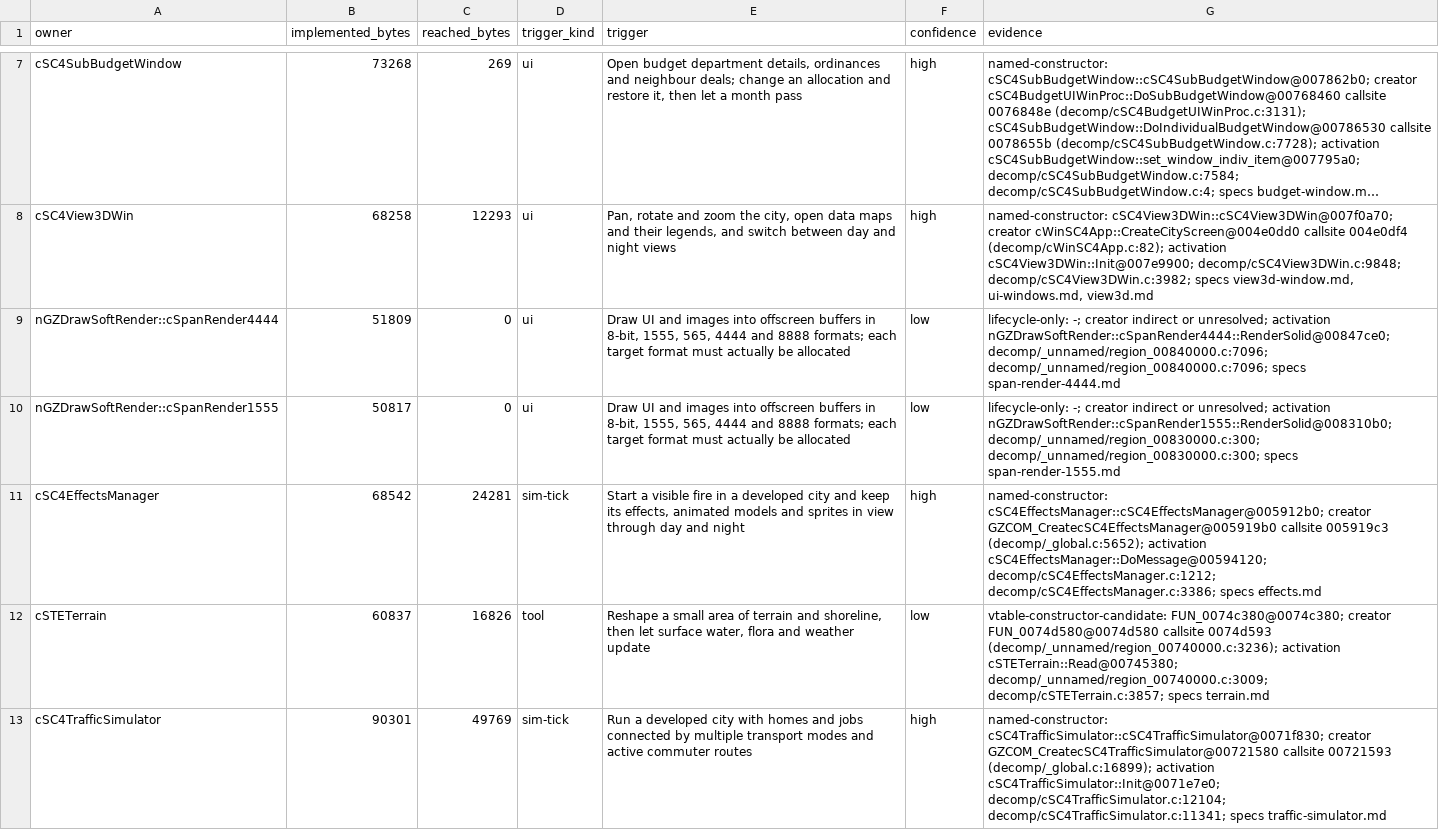
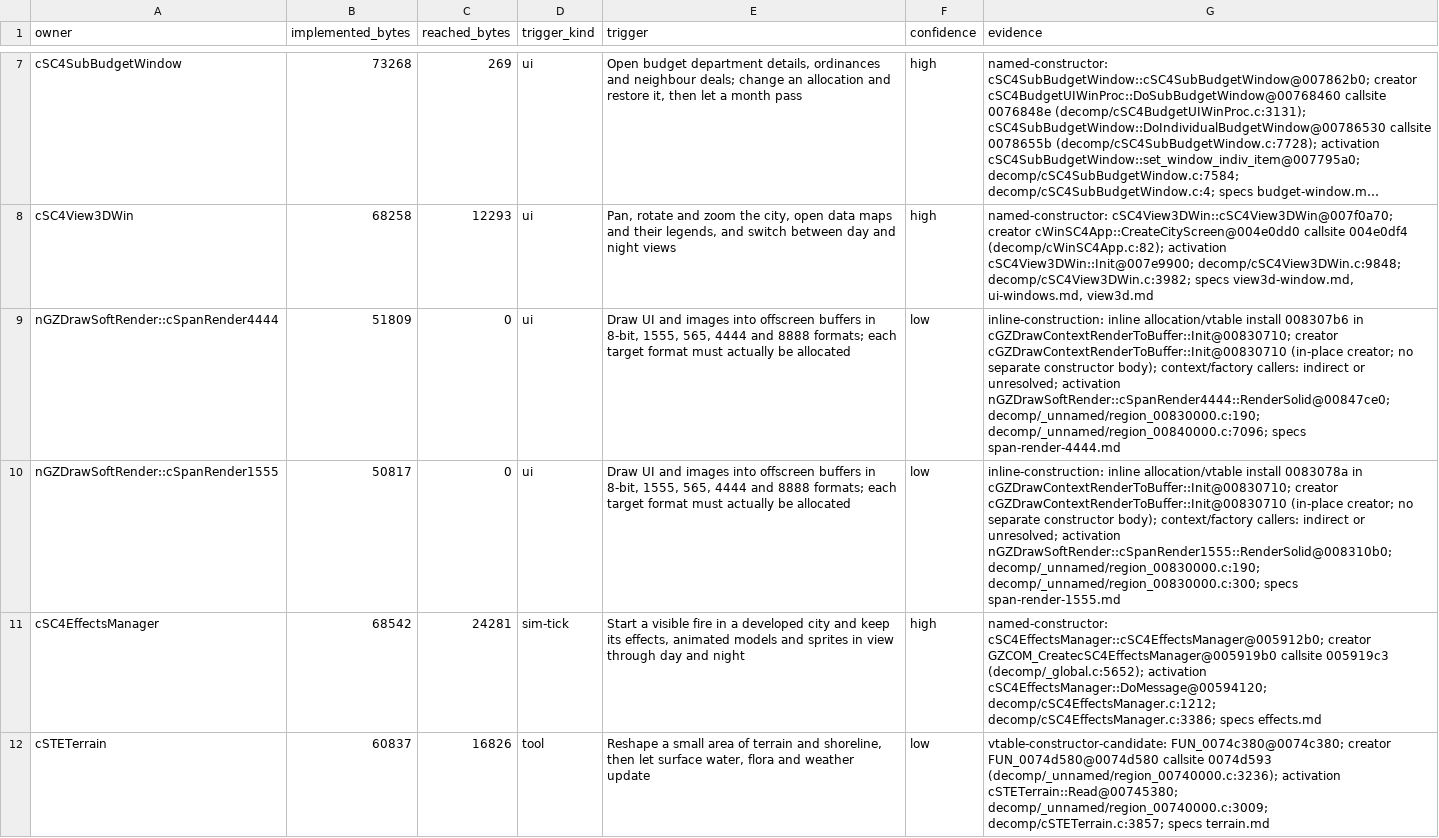
Before and after one commit to LucaSammartino/OpenSC4, a TSV file: re/triggers/owners.tsv, drawn as a sheet; only a part is shown, gaps mark what is left out; the shorter side is filled out with more unchanged rows; long unchanged cells end in …; the diff covers the shown part only; the diff names each change by its address in the sheet, - before the commit and + after, or states it on an @@ line.

```diff
--- a/re/triggers/owners.tsv
+++ b/re/triggers/owners.tsv
-G9 (evidence): lifecycle-only: -; creator indirect or unresolved; activation nGZDrawSoftRender::cSpanRender4444::RenderSolid@00847ce0; decomp/_unnamed/region_00840000.c:7096; decomp/_unnamed/region_00840000.c:7096; specs…
+G9 (evidence): inline-construction: inline allocation/vtable install 008307b6 in cGZDrawContextRenderToBuffer::Init@00830710; creator cGZDrawContextRenderToBuffer::Init@00830710 (in-place creator; no separate constructor body); context/factory callers: indirect or unresolved; activation nGZDrawSoftRender::cSpanRender4444::RenderSolid@00847ce0; decomp/_unnamed/region_00830000.c:190; decomp/_unnamed/region_00840000.c:7096; specs…
-G10 (evidence): lifecycle-only: -; creator indirect or unresolved; activation nGZDrawSoftRender::cSpanRender1555::RenderSolid@008310b0; decomp/_unnamed/region_00830000.c:300; decomp/_unnamed/region_00830000.c:300; specs…
+G10 (evidence): inline-construction: inline allocation/vtable install 0083078a in cGZDrawContextRenderToBuffer::Init@00830710; creator cGZDrawContextRenderToBuffer::Init@00830710 (in-place creator; no separate constructor body); context/factory callers: indirect or unresolved; activation nGZDrawSoftRender::cSpanRender1555::RenderSolid@008310b0; decomp/_unnamed/region_00830000.c:190; decomp/_unnamed/region_00830000.c:300; specs…
```
Also changed, not shown: 11 edited cells elsewhere in this file, re/triggers/actions.tsv, re/triggers/owner-creation.tsv, 27 other files.
